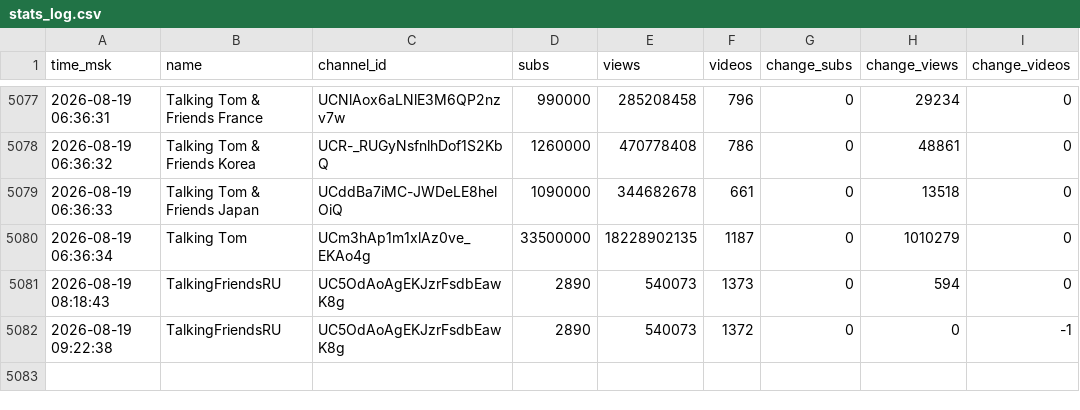
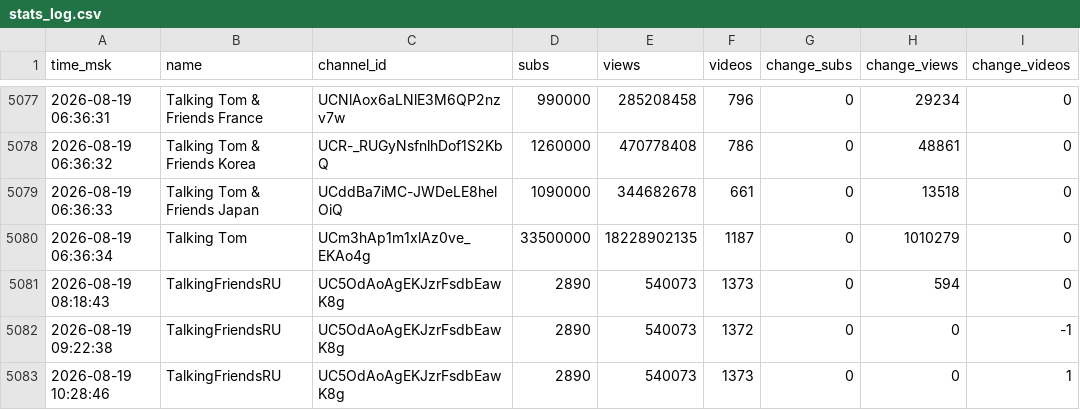
Before and after one commit to PozzisMine/TalkingFriendsStats, a CSV file: stats_log.csv, drawn as a sheet; only a part is shown, gaps mark what is left out; the diff names each change by its address in the sheet, - before the commit and + after, or states it on an @@ line.

```diff
--- a/stats_log.csv
+++ b/stats_log.csv
+row 5083: 2026-08-19 10:28:46 | TalkingFriendsRU | UC5OdAoAgEKJzrFsdbEawK8g | 2890 | 540073 | 1373 | 0 | 0 | 1
```
Also changed, not shown: 1 other file.
